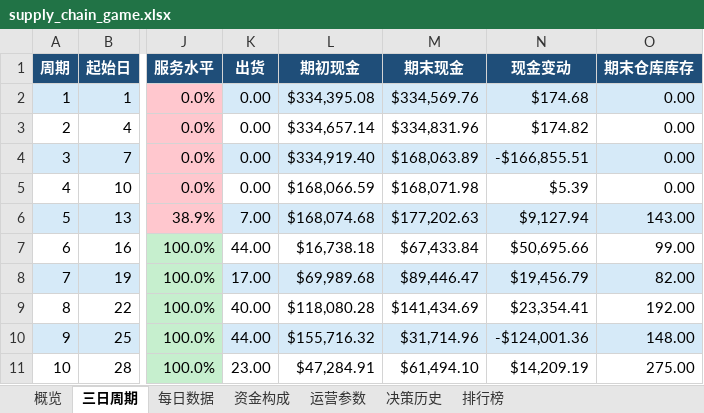
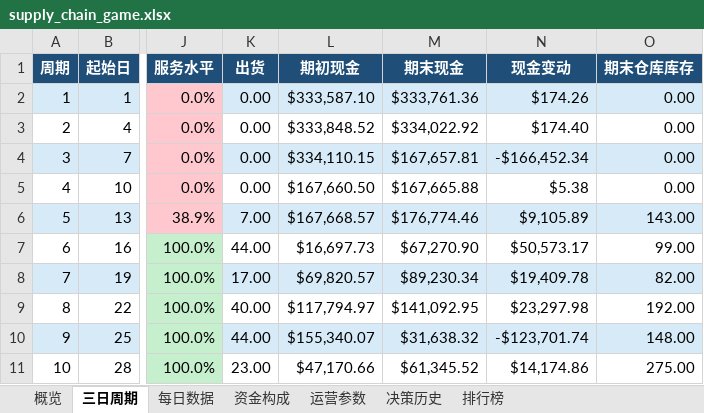
Before and after one commit to Vikotevili/sc-game-tracker, an Excel workbook: data/supply_chain_game.xlsx, sheet 三日周期, drawn as a sheet; only a part is shown, gaps mark what is left out; values as stored, in another font and other column widths than the file's, no borders; the diff covers the shown part only; the diff names each change by its address in the sheet, - before the commit and + after, or states it on an @@ line.

```diff
--- a/data/supply_chain_game.xlsx (sheet 三日周期)
+++ b/data/supply_chain_game.xlsx (sheet 三日周期)
-L2 (期初现金): $334,395.08
+L2 (期初现金): $333,587.10
-M2 (期末现金): $334,569.76
+M2 (期末现金): $333,761.36
-N2 (现金变动): $174.68
+N2 (现金变动): $174.26
-L3 (期初现金): $334,657.14
+L3 (期初现金): $333,848.52
-M3 (期末现金): $334,831.96
+M3 (期末现金): $334,022.92
-N3 (现金变动): $174.82
+N3 (现金变动): $174.40
-L4 (期初现金): $334,919.40
+L4 (期初现金): $334,110.15
-M4 (期末现金): $168,063.89
+M4 (期末现金): $167,657.81
-N4 (现金变动): -$166,855.51
+N4 (现金变动): -$166,452.34
-L5 (期初现金): $168,066.59
+L5 (期初现金): $167,660.50
-M5 (期末现金): $168,071.98
+M5 (期末现金): $167,665.88
-N5 (现金变动): $5.39
+N5 (现金变动): $5.38
-L6 (期初现金): $168,074.68
+L6 (期初现金): $167,668.57
-M6 (期末现金): $177,202.63
+M6 (期末现金): $176,774.46
-N6 (现金变动): $9,127.94
+N6 (现金变动): $9,105.89
-L7 (期初现金): $16,738.18
+L7 (期初现金): $16,697.73
-M7 (期末现金): $67,433.84
+M7 (期末现金): $67,270.90
-N7 (现金变动): $50,695.66
+N7 (现金变动): $50,573.17
-L8 (期初现金): $69,989.68
+L8 (期初现金): $69,820.57
-M8 (期末现金): $89,446.47
+M8 (期末现金): $89,230.34
-N8 (现金变动): $19,456.79
+N8 (现金变动): $19,409.78
-L9 (期初现金): $118,080.28
+L9 (期初现金): $117,794.97
-M9 (期末现金): $141,434.69
+M9 (期末现金): $141,092.95
-N9 (现金变动): $23,354.41
+N9 (现金变动): $23,297.98
-L10 (期初现金): $155,716.32
+L10 (期初现金): $155,340.07
-M10 (期末现金): $31,714.96
+M10 (期末现金): $31,638.32
-N10 (现金变动): -$124,001.36
+N10 (现金变动): -$123,701.74
-L11 (期初现金): $47,284.91
+L11 (期初现金): $47,170.66
-M11 (期末现金): $61,494.10
+M11 (期末现金): $61,345.52
-N11 (现金变动): $14,209.19
+N11 (现金变动): $14,174.86
```
Also changed, not shown: 718 edited cells elsewhere in this sheet, sheet 每日数据, sheet 排行榜, sheet 概览, sheet 资金构成.
